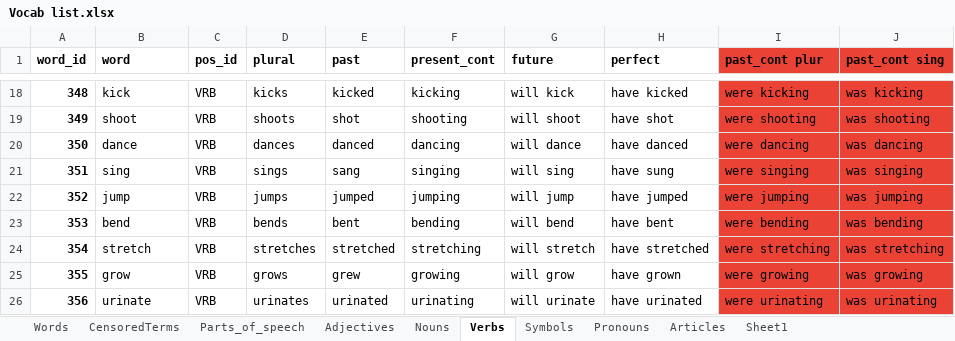
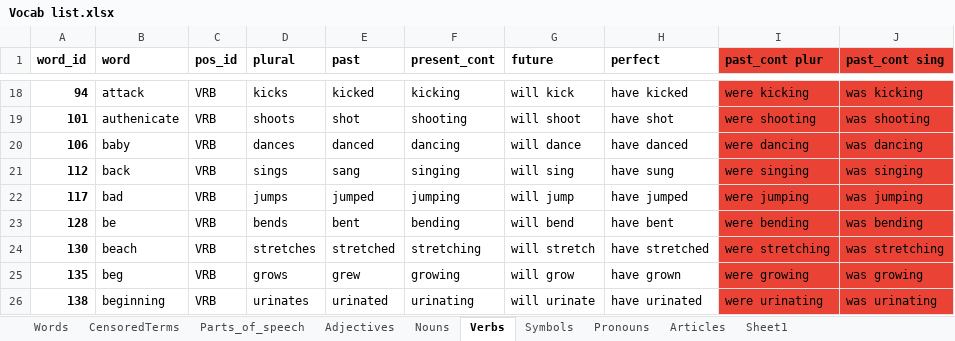
Before and after one commit to J11an/COMP3901-Capstone-Speak-Ez-AAC, an Excel workbook: app/Vocab list.xlsx, sheet Verbs, drawn as a sheet; only a part is shown, gaps mark what is left out; values as stored, in another font and other column widths than the file's, no borders; charts and pictures not drawn; the diff covers the shown part only; the diff names each change by its address in the sheet, - before the commit and + after, or states it on an @@ line.

```diff
--- a/app/Vocab list.xlsx (sheet Verbs)
+++ b/app/Vocab list.xlsx (sheet Verbs)
-A18 (word_id): 348
+A18 (word_id): 94
-B18 (word): kick
+B18 (word): attack
-A19 (word_id): 349
+A19 (word_id): 101
-B19 (word): shoot
+B19 (word): authenicate
-A20 (word_id): 350
+A20 (word_id): 106
-B20 (word): dance
+B20 (word): baby
-A21 (word_id): 351
+A21 (word_id): 112
-B21 (word): sing
+B21 (word): back
-A22 (word_id): 352
+A22 (word_id): 117
-B22 (word): jump
+B22 (word): bad
-A23 (word_id): 353
+A23 (word_id): 128
-B23 (word): bend
+B23 (word): be
-A24 (word_id): 354
+A24 (word_id): 130
-B24 (word): stretch
+B24 (word): beach
-A25 (word_id): 355
+A25 (word_id): 135
-B25 (word): grow
+B25 (word): beg
-A26 (word_id): 356
+A26 (word_id): 138
-B26 (word): urinate
+B26 (word): beginning
```
Also changed, not shown: other rows of this sheet, sheet Words, sheet Nouns, sheet Adjectives, sheet Pronouns, sheet Articles.
